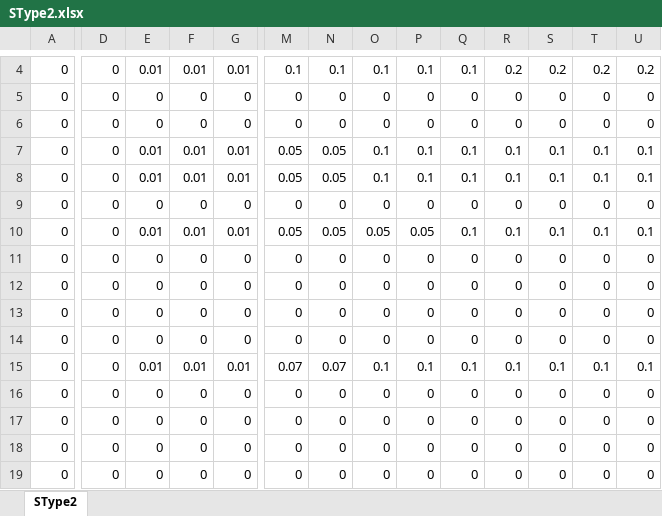
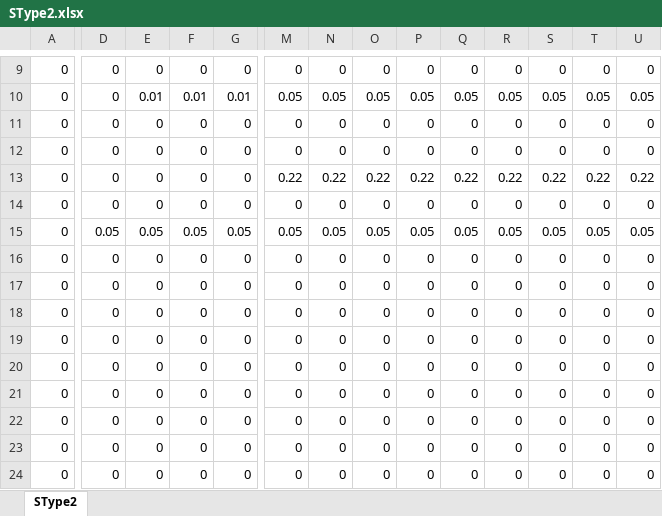
Before and after one commit to dewikiswani/Regional-Economy---Jawa-Tengah, an Excel workbook: SType2.xlsx, sheet SType2, drawn as a sheet; only a part is shown, gaps mark what is left out; the shorter side is filled out with more unchanged rows; values as stored, in another font and other column widths than the file's, no borders; conditional formats not drawn; removed rows and columns are numbered as before the commit, all else as after; rows hold the shown columns only; the diff covers the shown part only; the diff names each change by its address in the sheet, - before the commit and + after, or states it on an @@ line.

```diff
--- a/SType2.xlsx (sheet SType2)
+++ b/SType2.xlsx (sheet SType2)
@@ row 11 moved to row 9: 0 @@
-M10: 0.1
+M10: 0.05
-N10: 0.1
+N10: 0.05
-O10: 0.1
+O10: 0.05
-P10: 0.1
+P10: 0.05
-Q10: 0.1
+Q10: 0.05
-R10: 0.2
+R10: 0.05
-S10: 0.2
+S10: 0.05
-T10: 0.2
+T10: 0.05
-U10: 0.2
+U10: 0.05
-row 7: 0 | 0 | 0.01 | 0.01 | 0.01 | 0.05 | 0.05 | 0.1 | 0.1 | 0.1 | 0.1 | 0.1 | 0.1 | 0.1
-row 8: 0 | 0 | 0.01 | 0.01 | 0.01 | 0.05 | 0.05 | 0.1 | 0.1 | 0.1 | 0.1 | 0.1 | 0.1 | 0.1
+row 13: 0 | 0 | 0 | 0 | 0 | 0.22 | 0.22 | 0.22 | 0.22 | 0.22 | 0.22 | 0.22 | 0.22 | 0.22
-D15: 0
+D15: 0.05
-E15: 0.01
+E15: 0.05
-F15: 0.01
+F15: 0.05
-G15: 0.01
+G15: 0.05
-Q15: 0.1
+Q15: 0.05
-R15: 0.1
+R15: 0.05
-S15: 0.1
+S15: 0.05
-T15: 0.1
+T15: 0.05
-U15: 0.1
+U15: 0.05
-row 12: 0 | 0 | 0 | 0 | 0 | 0 | 0 | 0 | 0 | 0 | 0 | 0 | 0 | 0
-row 13: 0 | 0 | 0 | 0 | 0 | 0 | 0 | 0 | 0 | 0 | 0 | 0 | 0 | 0
-row 14: 0 | 0 | 0 | 0 | 0 | 0 | 0 | 0 | 0 | 0 | 0 | 0 | 0 | 0
-row 15: 0 | 0 | 0.01 | 0.01 | 0.01 | 0.07 | 0.07 | 0.1 | 0.1 | 0.1 | 0.1 | 0.1 | 0.1 | 0.1
```
Also changed, not shown: 7 added rows, 2 removed rows and 5 edited cells elsewhere in this sheet, 2 other files.
